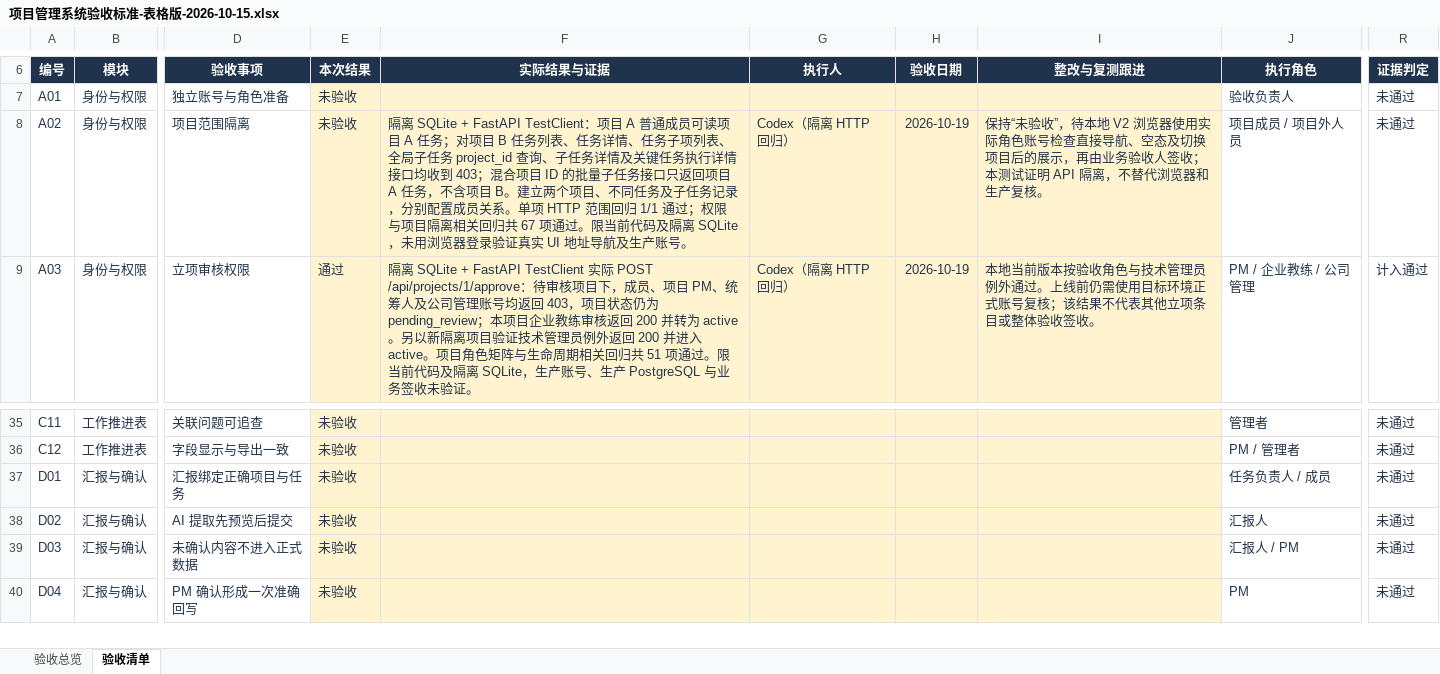
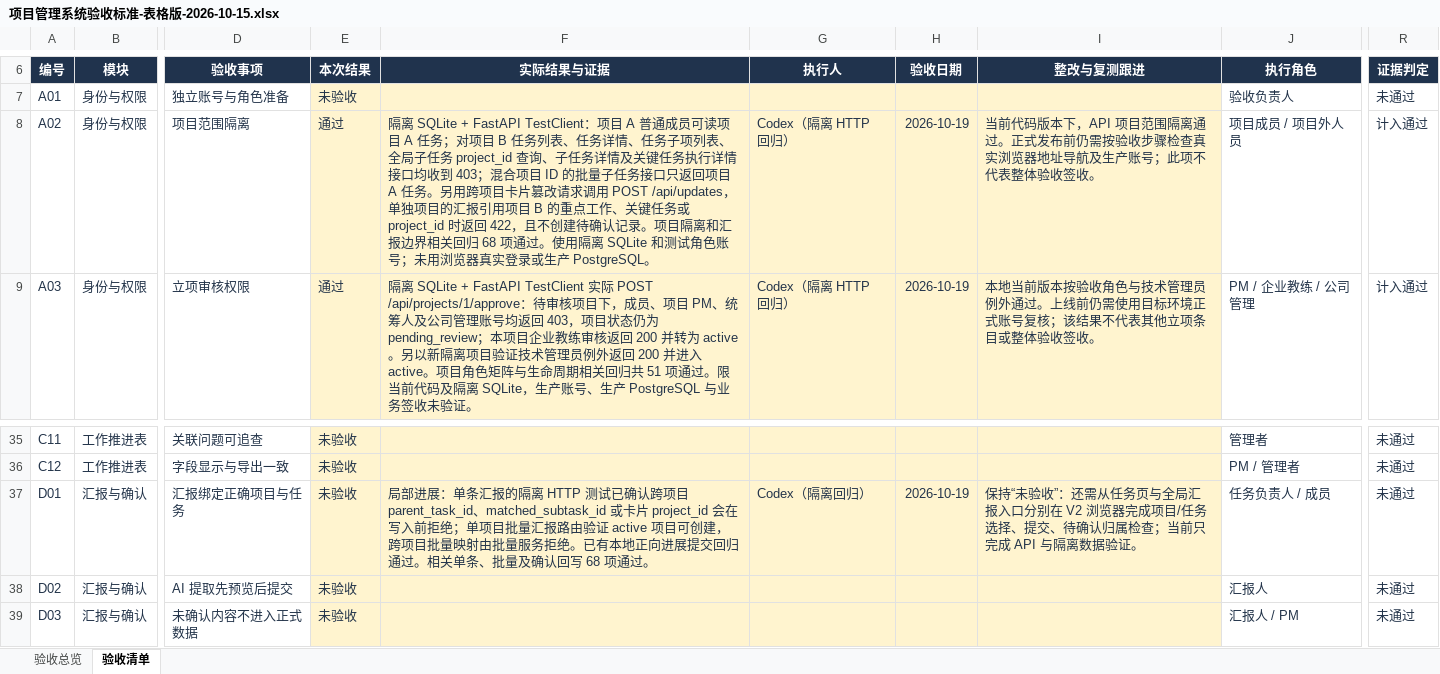
Before and after one commit to MIkkon-ada/mowayspos, an Excel workbook: outputs/acceptance-table-20261015/项目管理系统验收标准-表格版-2026-10-15.xlsx, sheet 验收清单, drawn as a sheet; only a part is shown, gaps mark what is left out; the shorter side is filled out with more unchanged rows; values as stored, in another font and other column widths than the file's, no borders; conditional formats and table styles not drawn; the diff names each change by its address in the sheet, - before the commit and + after, or states it on an @@ line.

Commit message:
fix: prevent cross-project report task binding

```diff
--- a/outputs/acceptance-table-20261015/项目管理系统验收标准-表格版-2026-10-15.xlsx (sheet 验收清单)
+++ b/outputs/acceptance-table-20261015/项目管理系统验收标准-表格版-2026-10-15.xlsx (sheet 验收清单)
-E8 (本次结果): 未验收
+E8 (本次结果): 通过
-F8 (实际结果与证据): …A 任务，不含项目 B。建立两个项目、不同任务及子任务记录，分别配置成员关系。单项 HTTP 范围回归 1/1 通过；权限与项目隔离相关回归共 67 项通过。限当前代码及隔离 SQLite，未用浏览器登录验证真实 UI 地址导航及生产账号。
+F8 (实际结果与证据): …A 任务。另用跨项目卡片篡改请求调用 POST /api/updates，单独项目的汇报引用项目 B 的重点工作、关键任务或 project_id 时返回 422，且不创建待确认记录。项目隔离和汇报边界相关回归 68 项通过。使用隔离 SQLite 和测试角色账号；未用浏览器真实登录或生产 PostgreSQL。
-I8 (整改与复测跟进): 保持“未验收”，待本地 V2 浏览器使用实际角色账号检查直接导航、空态及切换项目后的展示，再由业务验收人签收；本测试证明 API 隔离，不替代浏览器和生产复核。
+I8 (整改与复测跟进): 当前代码版本下，API 项目范围隔离通过。正式发布前仍需按验收步骤检查真实浏览器地址导航及生产账号；此项不代表整体验收签收。
-R8 (证据判定): 未通过
+R8 (证据判定): 计入通过
-F37 (实际结果与证据): (empty)
+F37 (实际结果与证据): 局部进展：单条汇报的隔离 HTTP 测试已确认跨项目 parent_task_id、matched_subtask_id 或卡片 project_id 会在写入前拒绝；单项目批量汇报路由验证 active 项目可创建，跨项目批量映射由批量服务拒绝。已有本地正向进展提交回归通过。相关单条、批量及确认回写 68 项通过。
-G37 (执行人): (empty)
+G37 (执行人): Codex（隔离回归）
-H37 (验收日期): (empty)
+H37 (验收日期): 2026-10-19
-I37 (整改与复测跟进): (empty)
+I37 (整改与复测跟进): 保持“未验收”：还需从任务页与全局汇报入口分别在 V2 浏览器完成项目/任务选择、提交、待确认归属检查；当前只完成 API 与隔离数据验证。
```
Also changed, not shown: sheet 验收总览, 3 other files.
